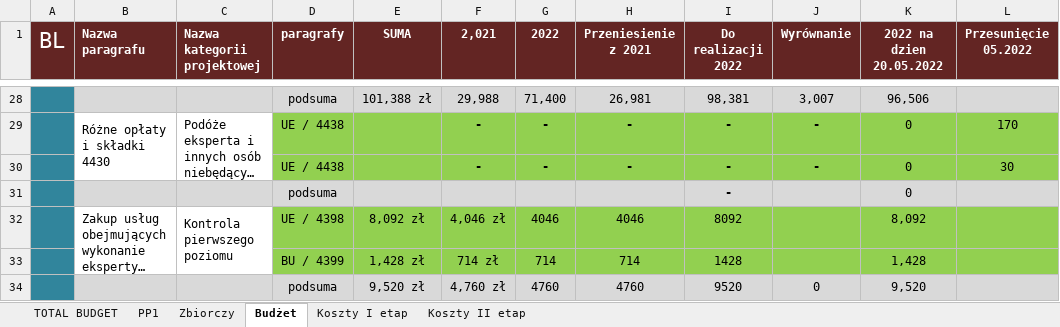
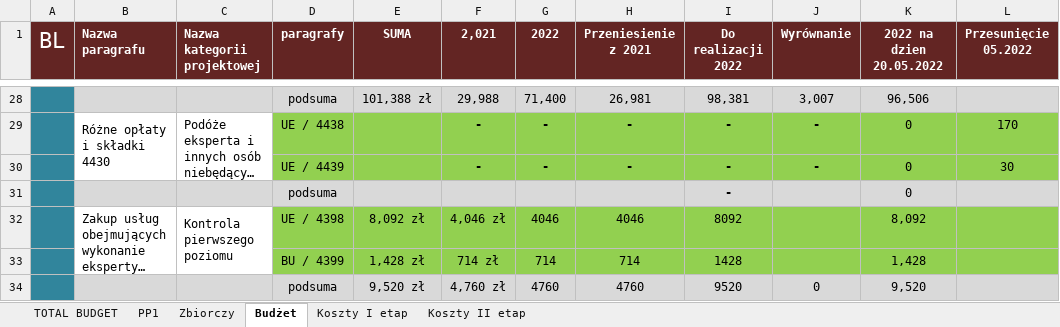
Before and after one commit to jaroszw/Urbact, an Excel workbook: 1. DOKUMENTY BUDŻETOWE/Budzet z kosztami i rozliczeniem.xlsx, sheet Budżet, drawn as a sheet; only a part is shown, gaps mark what is left out; long unchanged cells end in …; values as stored, in another font and other column widths than the file's, no borders; the diff names each change by its address in the sheet, - before the commit and + after, or states it on an @@ line.

```diff
--- a/1. DOKUMENTY BUDŻETOWE/Budzet z kosztami i rozliczeniem.xlsx (sheet Budżet)
+++ b/1. DOKUMENTY BUDŻETOWE/Budzet z kosztami i rozliczeniem.xlsx (sheet Budżet)
-D30 (paragrafy): UE / 4438
+D30 (paragrafy): UE / 4439
```
Also changed, not shown: 29 other files.
